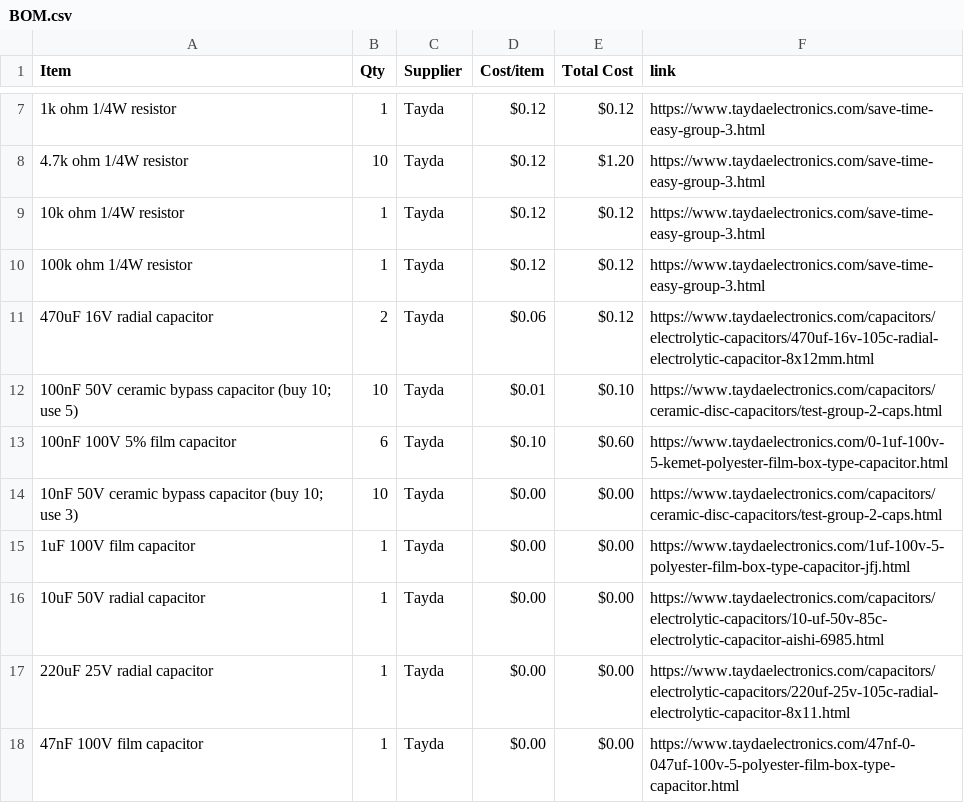
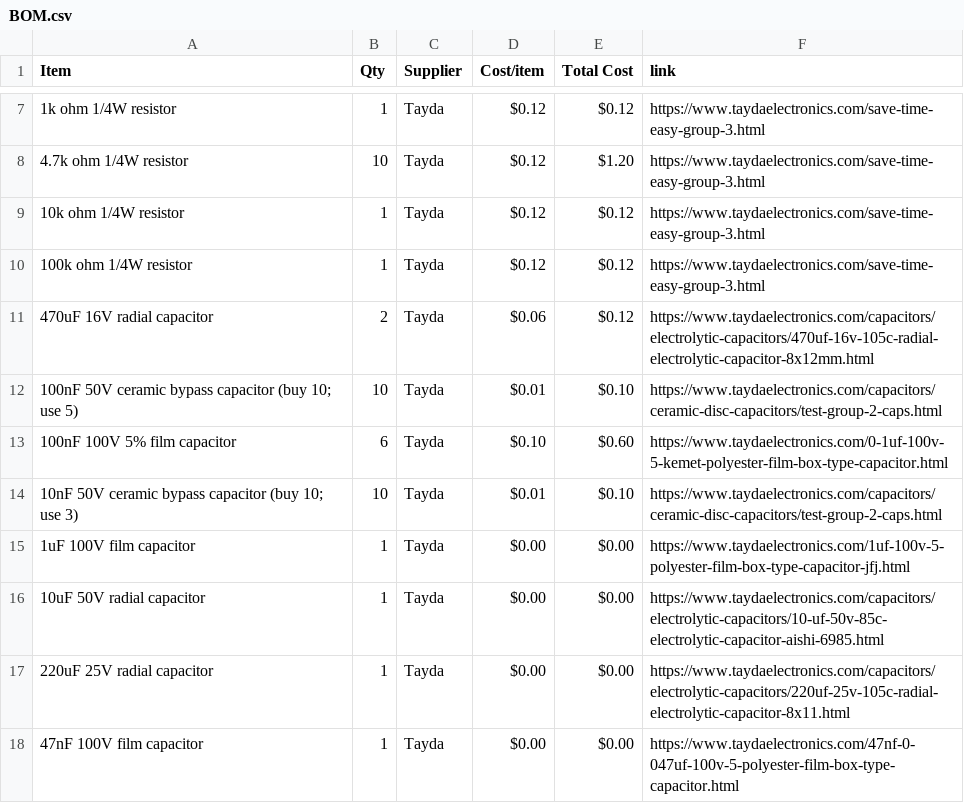
Before and after one commit to rvkshn-10/Triple-Drift-Synth, a CSV file: BOM.csv, drawn as a sheet; only a part is shown, gaps mark what is left out; the diff names each change by its address in the sheet, - before the commit and + after, or states it on an @@ line.

Commit message:
Sync Triple Drift Desktop Synth from Half Life

```diff
--- a/BOM.csv
+++ b/BOM.csv
-D14 (Cost/item): $0.00
+D14 (Cost/item): $0.01
-E14 (Total Cost): $0.00
+E14 (Total Cost): $0.10
```
